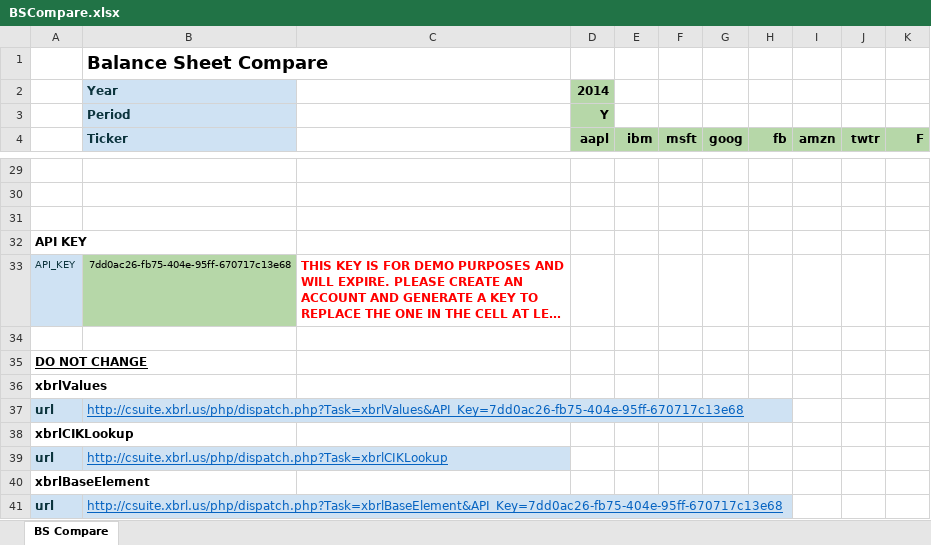
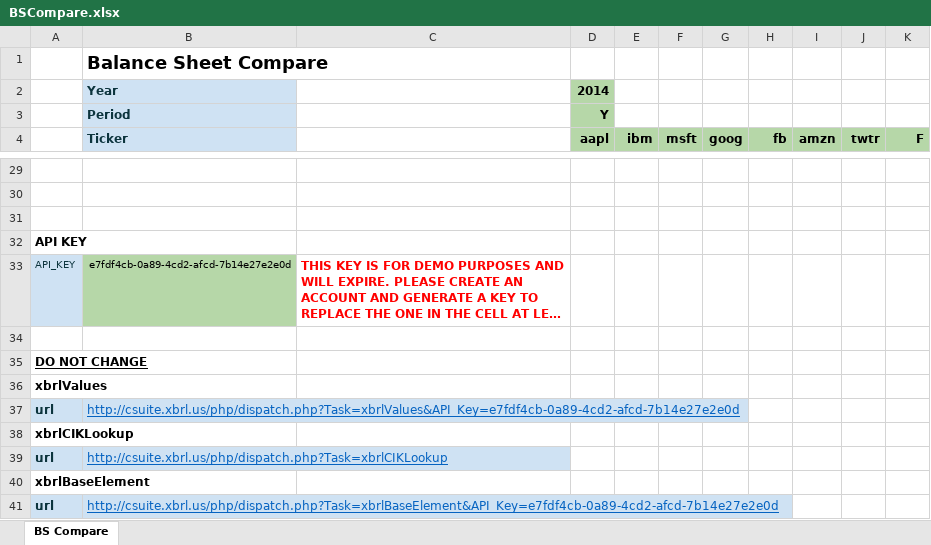
Before and after one commit to xbrlus/xbrl-api, an Excel workbook: templates/BSCompare.xlsx, sheet BS Compare, drawn as a sheet; only a part is shown, gaps mark what is left out; long unchanged cells end in …; values as stored, in another font and other column widths than the file's, no borders; the diff names each change by its address in the sheet, - before the commit and + after, or states it on an @@ line.

```diff
--- a/templates/BSCompare.xlsx (sheet BS Compare)
+++ b/templates/BSCompare.xlsx (sheet BS Compare)
-B33 (Ticker): 7dd0ac26-fb75-404e-95ff-670717c13e68
+B33 (Ticker): e7fdf4cb-0a89-4cd2-afcd-7b14e27e2e0d
-B37 (Ticker): http://csuite.xbrl.us/php/dispatch.php?Task=xbrlValues&API_Key=7dd0ac26-fb75-404e-95ff-670717c13e68
+B37 (Ticker): http://csuite.xbrl.us/php/dispatch.php?Task=xbrlValues&API_Key=e7fdf4cb-0a89-4cd2-afcd-7b14e27e2e0d
-B41 (Ticker): http://csuite.xbrl.us/php/dispatch.php?Task=xbrlBaseElement&API_Key=7dd0ac26-fb75-404e-95ff-670717c13e68
+B41 (Ticker): http://csuite.xbrl.us/php/dispatch.php?Task=xbrlBaseElement&API_Key=e7fdf4cb-0a89-4cd2-afcd-7b14e27e2e0d
```
Also changed, not shown: templates/BSCompare.xlsm, templates/Leases.xlsm, 2 other files.
